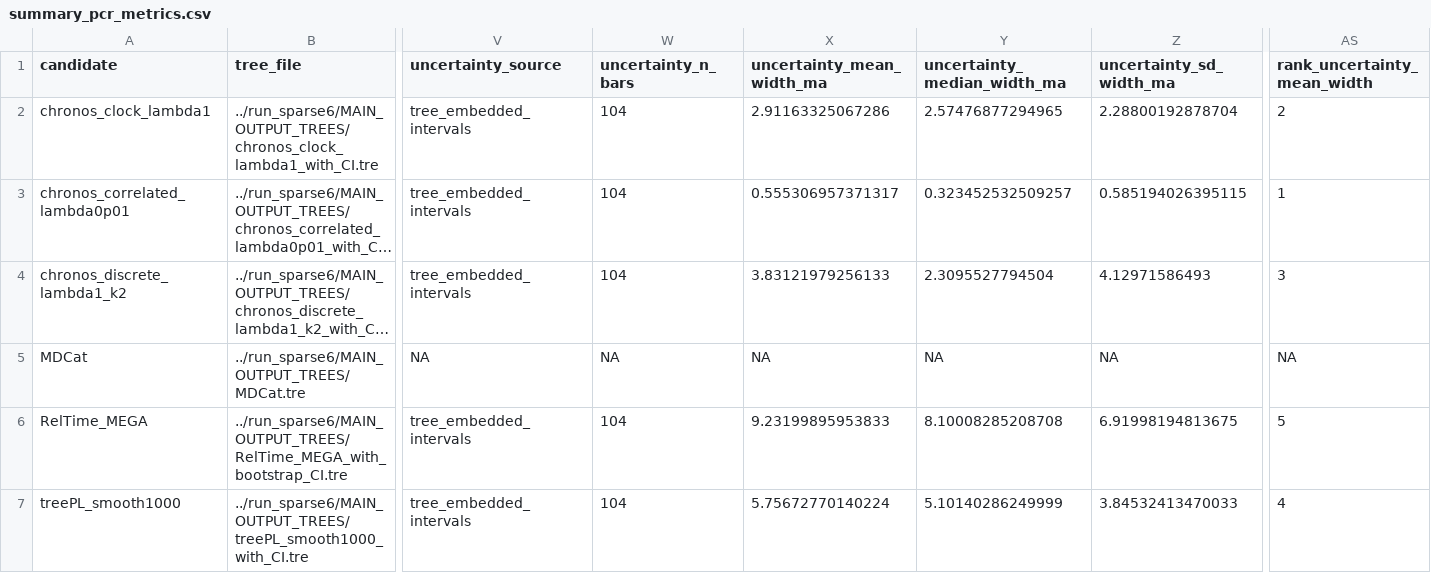
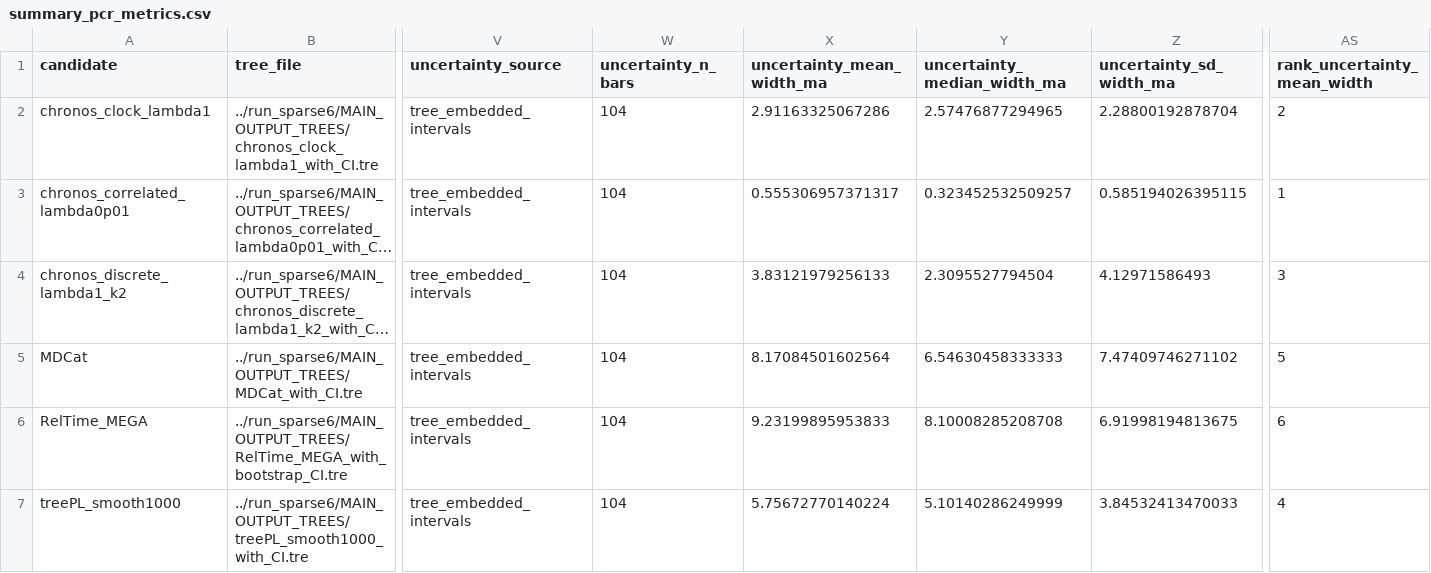
Before and after one commit to betanri/PhyloChronoRank, a CSV file: examples/terapontoid/pcr_sparse6/summary_pcr_metrics.csv, drawn as a sheet; only a part is shown, gaps mark what is left out; long unchanged cells end in …; the diff covers the shown part only; the diff names each change by its address in the sheet, - before the commit and + after, or states it on an @@ line.

```diff
--- a/examples/terapontoid/pcr_sparse6/summary_pcr_metrics.csv
+++ b/examples/terapontoid/pcr_sparse6/summary_pcr_metrics.csv
-B5 (tree_file): ../run_sparse6/MAIN_OUTPUT_TREES/MDCat.tre
+B5 (tree_file): ../run_sparse6/MAIN_OUTPUT_TREES/MDCat_with_CI.tre
-V5 (uncertainty_source): NA
+V5 (uncertainty_source): tree_embedded_intervals
-W5 (uncertainty_n_bars): NA
+W5 (uncertainty_n_bars): 104
-X5 (uncertainty_mean_width_ma): NA
+X5 (uncertainty_mean_width_ma): 8.17084501602564
-Y5 (uncertainty_median_width_ma): NA
+Y5 (uncertainty_median_width_ma): 6.54630458333333
-Z5 (uncertainty_sd_width_ma): NA
+Z5 (uncertainty_sd_width_ma): 7.47409746271102
-AS5 (rank_uncertainty_mean_width): NA
+AS5 (rank_uncertainty_mean_width): 5
-AS6 (rank_uncertainty_mean_width): 5
+AS6 (rank_uncertainty_mean_width): 6
```
Also changed, not shown: 5 edited cells elsewhere in this file, examples/syngnatharia/mdcat_run/uncertainty_summary_long.csv, examples/syngnatharia/uncertainty_summary_long.csv, 57 other files.
